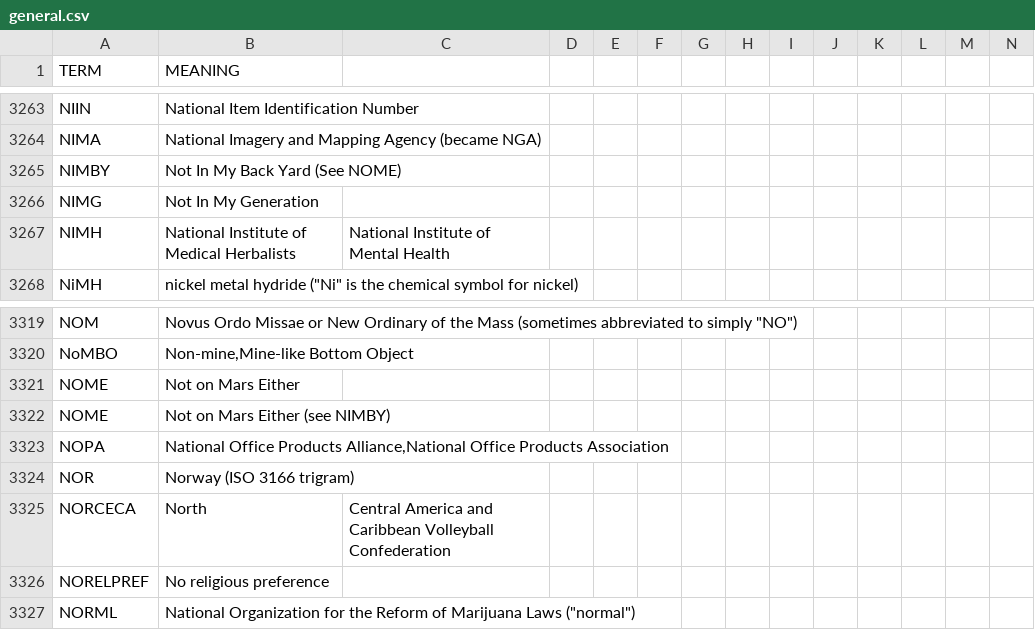
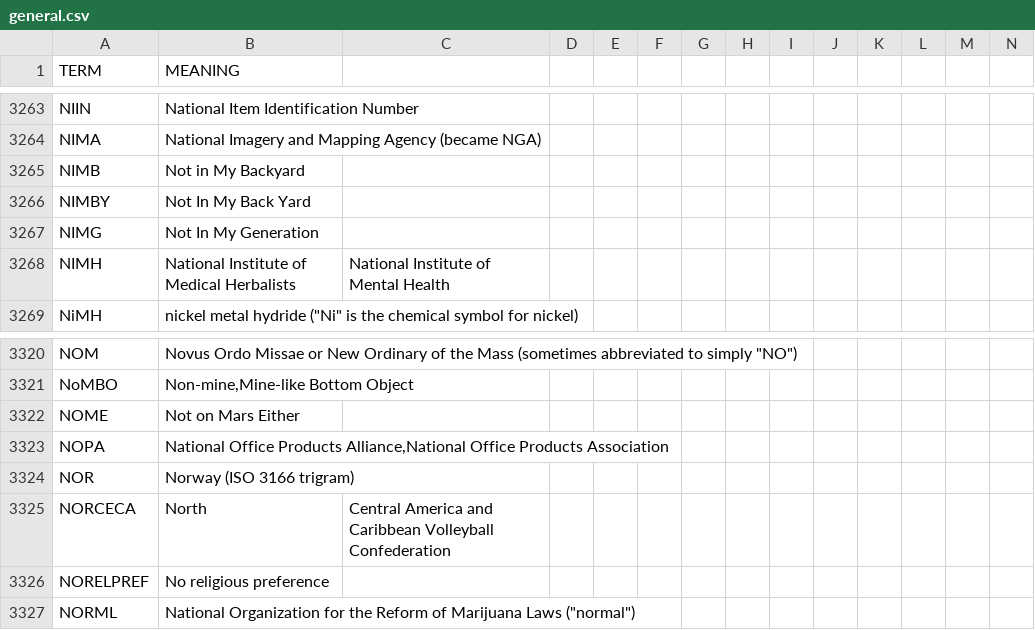
Before and after one commit to fleschutz/PowerShell, a CSV file: scripts/data/dicts/general.csv, drawn as a sheet; only a part is shown, gaps mark what is left out; removed rows and columns are numbered as before the commit, all else as after; rows hold the shown columns only; the diff names each change by its address in the sheet, - before the commit and + after, or states it on an @@ line.

Commit message:
Updated general.csv

```diff
--- a/scripts/data/dicts/general.csv
+++ b/scripts/data/dicts/general.csv
+row 3265: NIMB | Not in My Backyard
-B3266 (MEANING): Not In My Back Yard (See NOME)
+B3266 (MEANING): Not In My Back Yard
-row 3322: NOME | Not on Mars Either (see NIMBY)
```
